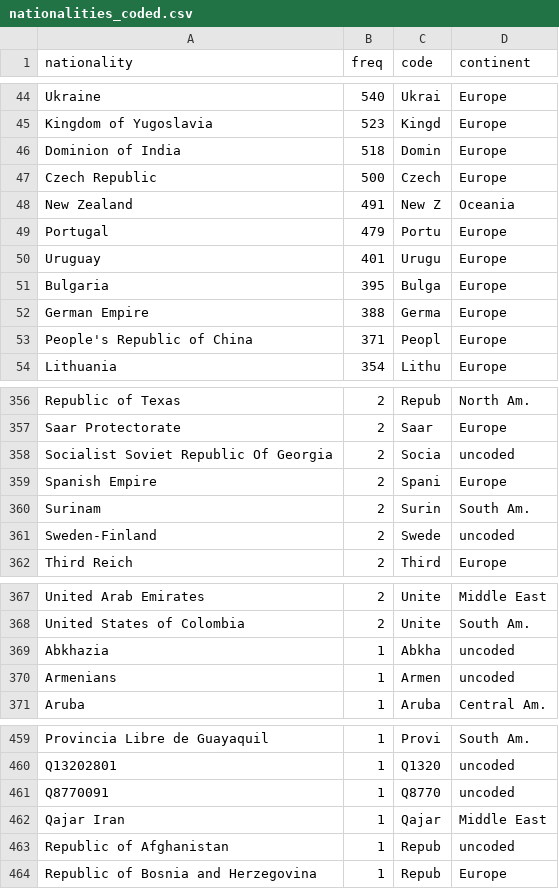
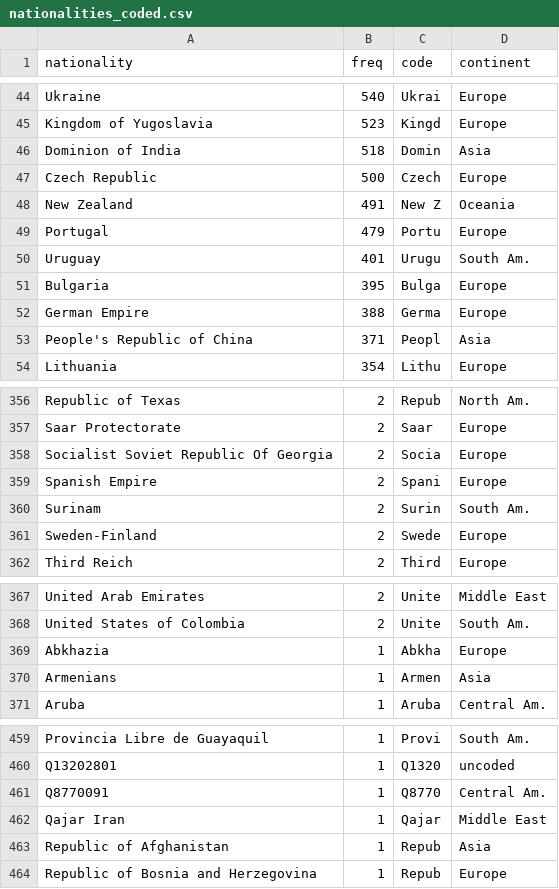
Before and after one commit to Semantic-Data-for-Humanities/Economists_Jurists, a CSV file: Notebooks/spreadsheets/nationalities_coded.csv, drawn as a sheet; only a part is shown, gaps mark what is left out; the diff covers the shown part only.

```diff
--- a/Notebooks/spreadsheets/nationalities_coded.csv
+++ b/Notebooks/spreadsheets/nationalities_coded.csv
@@ -45,3 +45,3 @@ Ukraine|540|Ukrai|Europe
 Kingdom of Yugoslavia|523|Kingd|Europe
-Dominion of India|518|Domin|Europe
+Dominion of India|518|Domin|Asia
 Czech Republic|500|Czech|Europe
@@ -49,6 +49,6 @@ New Zealand|491|New Z|Oceania
 Portugal|479|Portu|Europe
-Uruguay|401|Urugu|Europe
+Uruguay|401|Urugu|South Am.
 Bulgaria|395|Bulga|Europe
 German Empire|388|Germa|Europe
-People's Republic of China|371|Peopl|Europe
+People's Republic of China|371|Peopl|Asia
 Lithuania|354|Lithu|Europe
@@ -357,6 +357,6 @@ Republic of Texas|2|Repub|North Am.
 Saar Protectorate|2|Saar|Europe
-Socialist Soviet Republic Of Georgia|2|Socia|uncoded
+Socialist Soviet Republic Of Georgia|2|Socia|Europe
 Spanish Empire|2|Spani|Europe
 Surinam|2|Surin|South Am.
-Sweden-Finland|2|Swede|uncoded
+Sweden-Finland|2|Swede|Europe
 Third Reich|2|Third|Europe
@@ -368,4 +368,4 @@ United Arab Emirates|2|Unite|Middle East
 United States of Colombia|2|Unite|South Am.
-Abkhazia|1|Abkha|uncoded
-Armenians|1|Armen|uncoded
+Abkhazia|1|Abkha|Europe
+Armenians|1|Armen|Asia
 Aruba|1|Aruba|Central Am.
@@ -460,5 +460,5 @@ Provincia Libre de Guayaquil|1|Provi|South Am.
 Q13202801|1|Q1320|uncoded
-Q8770091|1|Q8770|uncoded
+Q8770091|1|Q8770|Central Am.
 Qajar Iran|1|Qajar|Middle East
-Republic of Afghanistan|1|Repub|uncoded
+Republic of Afghanistan|1|Repub|Asia
 Republic of Bosnia and Herzegovina|1|Repub|Europe
```
Also changed, not shown: 2 removed rows and 22 edited cells elsewhere in this file, 25 other files.
